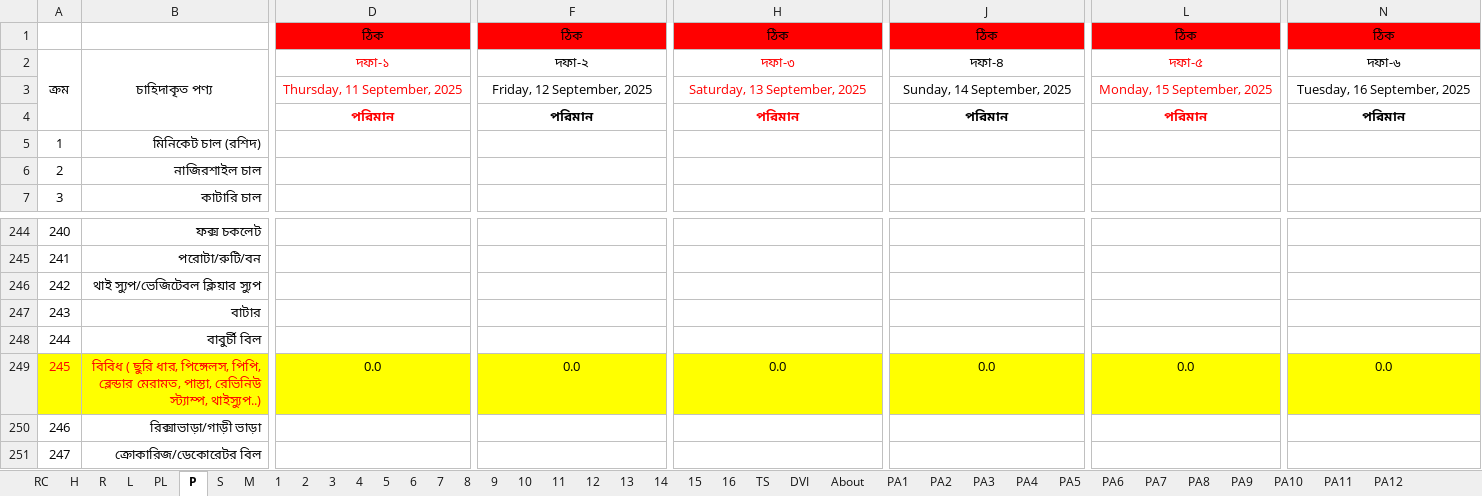
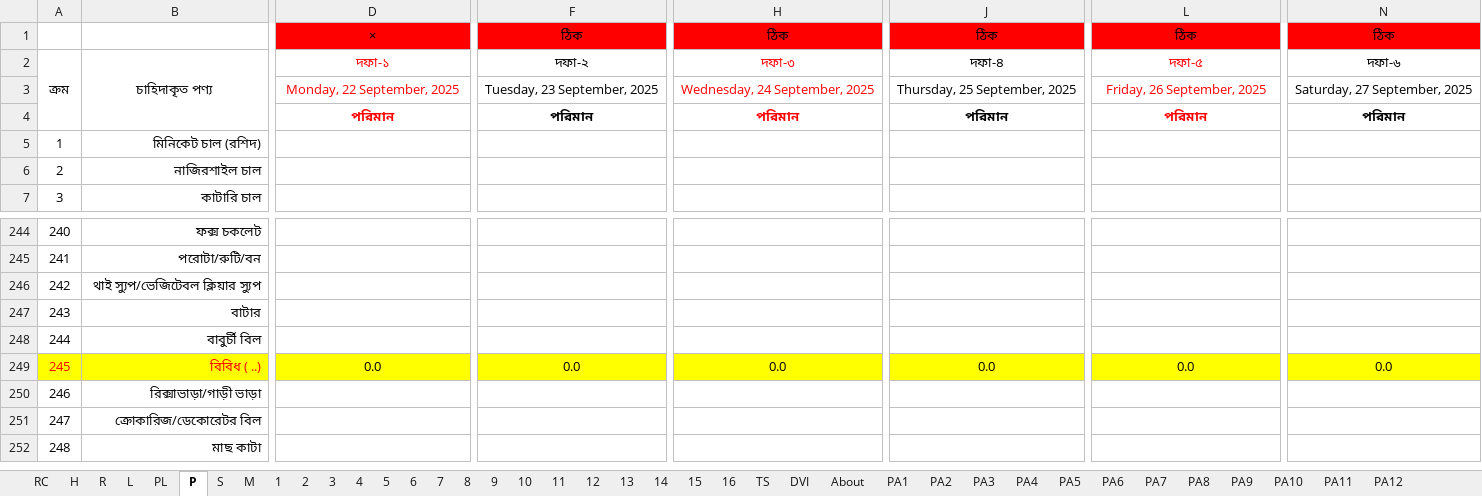
Before and after one commit to nshamim2026/office, an Excel workbook: Store/09-2025 ‍STORE GH/22-30 SEP 2025 SU.xlsx, sheet P, drawn as a sheet; only a part is shown, gaps mark what is left out; the shorter side is filled out with more unchanged rows; values as stored, in another font and other column widths than the file's, no borders; conditional formats not drawn; removed rows and columns are numbered as before the commit, all else as after; rows hold the shown columns only; the diff names each change by its address in the sheet, - before the commit and + after, or states it on an @@ line.

```diff
--- a/Store/09-2025 ‍STORE GH/22-30 SEP 2025 SU.xlsx (sheet P)
+++ b/Store/09-2025 ‍STORE GH/22-30 SEP 2025 SU.xlsx (sheet P)
-D1: ঠিক
+D1: ×
-row 3:  |  | Thursday, 11 September, 2025 | Friday, 12 September, 2025 | Saturday, 13 September, 2025 | Sunday, 14 September, 2025 | Monday, 15 September, 2025 | Tuesday, 16 September, 2025
+row 3:  |  | Monday, 22 September, 2025 | Tuesday, 23 September, 2025 | Wednesday, 24 September, 2025 | Thursday, 25 September, 2025 | Friday, 26 September, 2025 | Saturday, 27 September, 2025
-B249: বিবিধ ( ছুরি ধার, পিঙ্গেলস, পিপি, ব্লেন্ডার মেরামত, পাস্তা, রেভিনিউ স্ট্যাম্প, থাইস্যুপ..)
+B249: বিবিধ ( ..)
```
Also changed, not shown: sheet 1, sheet 2, sheet S, sheet PL, sheet TS, sheet M, 30 more sheets, hidden cells.
